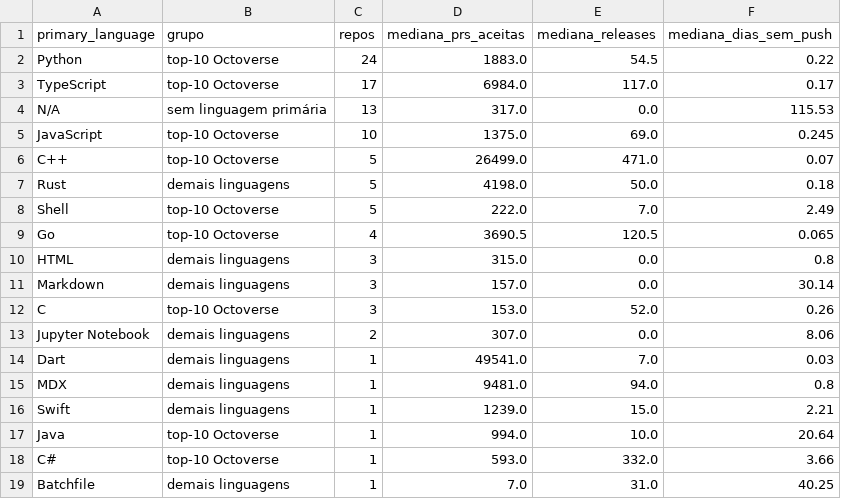
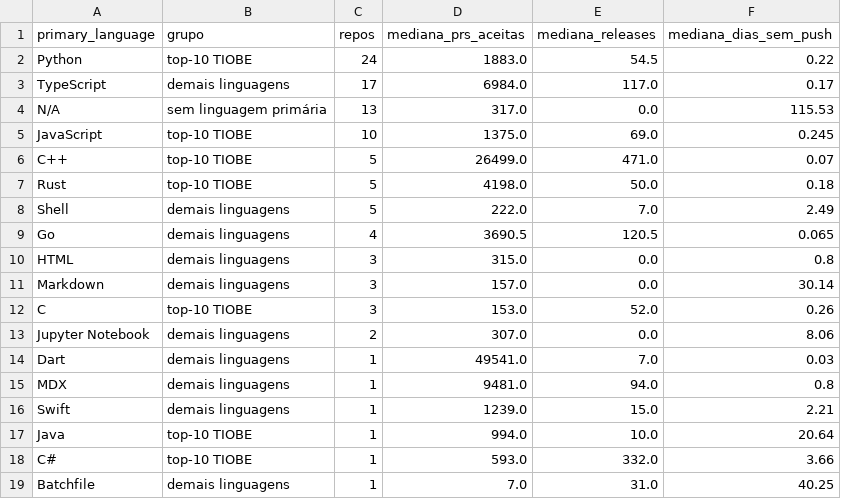
Before and after one commit to RafaelMouraG/Laboratorio-de-Experimentacao-de-Software, a CSV file: lab01/data/sprint_s01/rq07_por_linguagem.csv, drawn as a sheet.

Commit message:
fix: correção do rótulo TIOBE

```diff
--- a/lab01/data/sprint_s01/rq07_por_linguagem.csv
+++ b/lab01/data/sprint_s01/rq07_por_linguagem.csv
@@ -1,13 +1,13 @@
 primary_language,grupo,repos,mediana_prs_aceitas,mediana_releases,mediana_dias_sem_push
-Python,top-10 Octoverse,24,1883.0,54.5,0.22
-TypeScript,top-10 Octoverse,17,6984.0,117.0,0.17
+Python,top-10 TIOBE,24,1883.0,54.5,0.22
+TypeScript,demais linguagens,17,6984.0,117.0,0.17
 N/A,sem linguagem primária,13,317.0,0.0,115.53
-JavaScript,top-10 Octoverse,10,1375.0,69.0,0.245
-C++,top-10 Octoverse,5,26499.0,471.0,0.07
-Rust,demais linguagens,5,4198.0,50.0,0.18
-Shell,top-10 Octoverse,5,222.0,7.0,2.49
-Go,top-10 Octoverse,4,3690.5,120.5,0.065
+JavaScript,top-10 TIOBE,10,1375.0,69.0,0.245
+C++,top-10 TIOBE,5,26499.0,471.0,0.07
+Rust,top-10 TIOBE,5,4198.0,50.0,0.18
+Shell,demais linguagens,5,222.0,7.0,2.49
+Go,demais linguagens,4,3690.5,120.5,0.065
 HTML,demais linguagens,3,315.0,0.0,0.8
 Markdown,demais linguagens,3,157.0,0.0,30.14
-C,top-10 Octoverse,3,153.0,52.0,0.26
+C,top-10 TIOBE,3,153.0,52.0,0.26
 Jupyter Notebook,demais linguagens,2,307.0,0.0,8.06
@@ -16,4 +16,4 @@ MDX,demais linguagens,1,9481.0,94.0,0.8
 Swift,demais linguagens,1,1239.0,15.0,2.21
-Java,top-10 Octoverse,1,994.0,10.0,20.64
-C#,top-10 Octoverse,1,593.0,332.0,3.66
+Java,top-10 TIOBE,1,994.0,10.0,20.64
+C#,top-10 TIOBE,1,593.0,332.0,3.66
 Batchfile,demais linguagens,1,7.0,31.0,40.25
```
Also changed, not shown: 2 other files.
